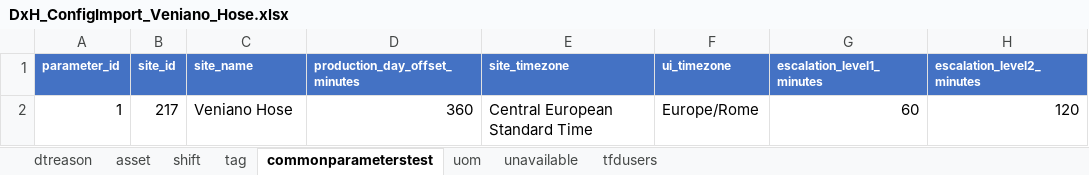
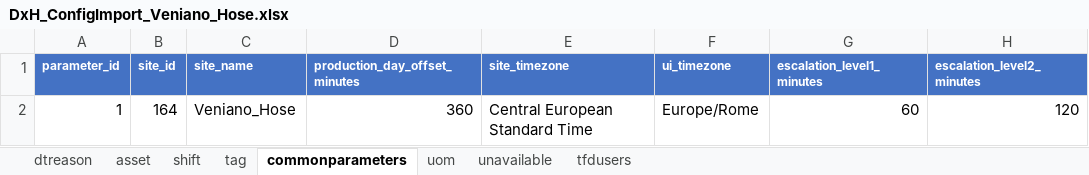
Before and after one commit to andygarciasoto/edbh, an Excel workbook: files/DxH_ConfigImport_Veniano_Hose.xlsx, sheet commonparameters, drawn as a sheet; only a part is shown; values as stored, in another font and other column widths than the file's, no borders; the diff names each change by its address in the sheet, - before the commit and + after, or states it on an @@ line.

```diff
--- a/files/DxH_ConfigImport_Veniano_Hose.xlsx (sheet commonparameters)
+++ b/files/DxH_ConfigImport_Veniano_Hose.xlsx (sheet commonparameters)
-sheet tab: commonparameterstest
+sheet tab: commonparameters
-B2 (site_id): 217
+B2 (site_id): 164
-C2 (site_name): Veniano Hose
+C2 (site_name): Veniano_Hose
```
Also changed, not shown: sheet dtreason, sheet tfdusers, sheet uom, sheet shift, files/DxH_ConfigImport_Veniano_HA.xlsx, 1 other file.
